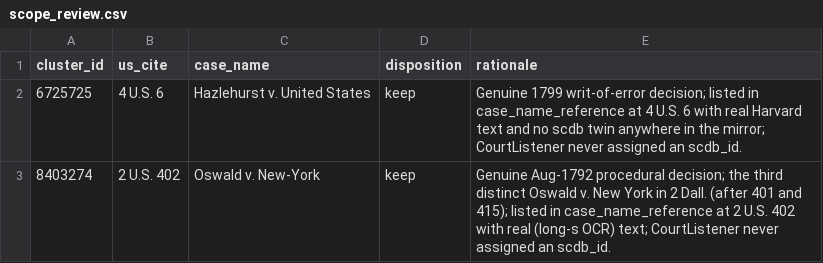
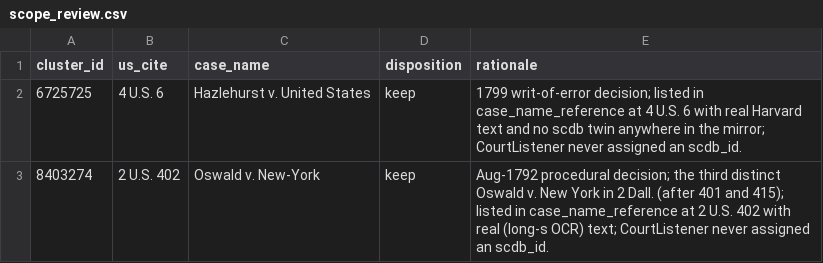
Before and after one commit to jcbrown-code/scotus-data-bot, a CSV file: dataset/scope_review.csv, drawn as a sheet.

Commit message:
Apply the word-choice convention to scope prose; rename a synthetic fixture
Drop "genuine" from the scope docstrings, comments, test prose, and the
scope_review.csv rationales, per the prose convention. "SCOTUS decision" (or
nothing) carries the same meaning; the ledger's keep disposition already states
the conclusion.

Rename the synthetic fixture case "Genuine v. Dallas" to "Ledger v. Dallas" and
mark it as not a real case. It exists only inside test_run_scope_applies_the_
ledger's temporary DB to prove a ledger keep overrides the Dallas rule, and the
old name read like a real caption. Real case names (Marbury, Chisholm, Oswald,
Hazlehurst, ...) are data, not prose, and stay verbatim.

No behavior change: the ledger's rationale column is not parsed, and scope's
dispositions are untouched.

jb-code-bot-v1

```diff
--- a/dataset/scope_review.csv
+++ b/dataset/scope_review.csv
@@ -1,3 +1,3 @@
 cluster_id,us_cite,case_name,disposition,rationale
-6725725,4 U.S. 6,Hazlehurst v. United States,keep,Genuine 1799 writ-of-error decision; listed in case_name_reference at 4 U.S. 6 with real Harvard text and no scdb twin anywhere in the mirror; CourtListener never assigned an scdb_id.
-8403274,2 U.S. 402,Oswald v. New-York,keep,Genuine Aug-1792 procedural decision; the third distinct Oswald v. New York in 2 Dall. (after 401 and 415); listed in case_name_reference at 2 U.S. 402 with real (long-s OCR) text; CourtListener never assigned an scdb_id.
+6725725,4 U.S. 6,Hazlehurst v. United States,keep,1799 writ-of-error decision; listed in case_name_reference at 4 U.S. 6 with real Harvard text and no scdb twin anywhere in the mirror; CourtListener never assigned an scdb_id.
+8403274,2 U.S. 402,Oswald v. New-York,keep,Aug-1792 procedural decision; the third distinct Oswald v. New York in 2 Dall. (after 401 and 415); listed in case_name_reference at 2 U.S. 402 with real (long-s OCR) text; CourtListener never assigned an scdb_id.
```
Also changed, not shown: 3 other files.
